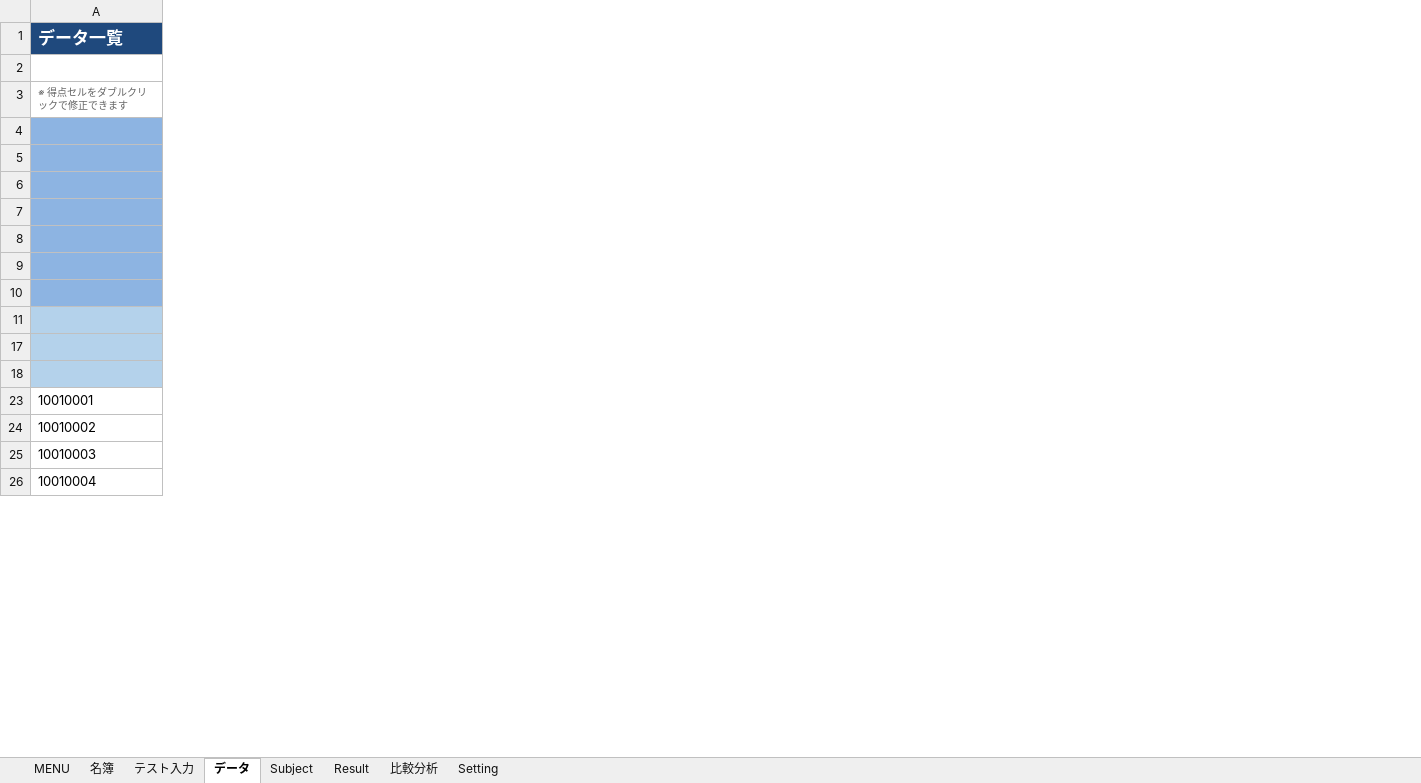
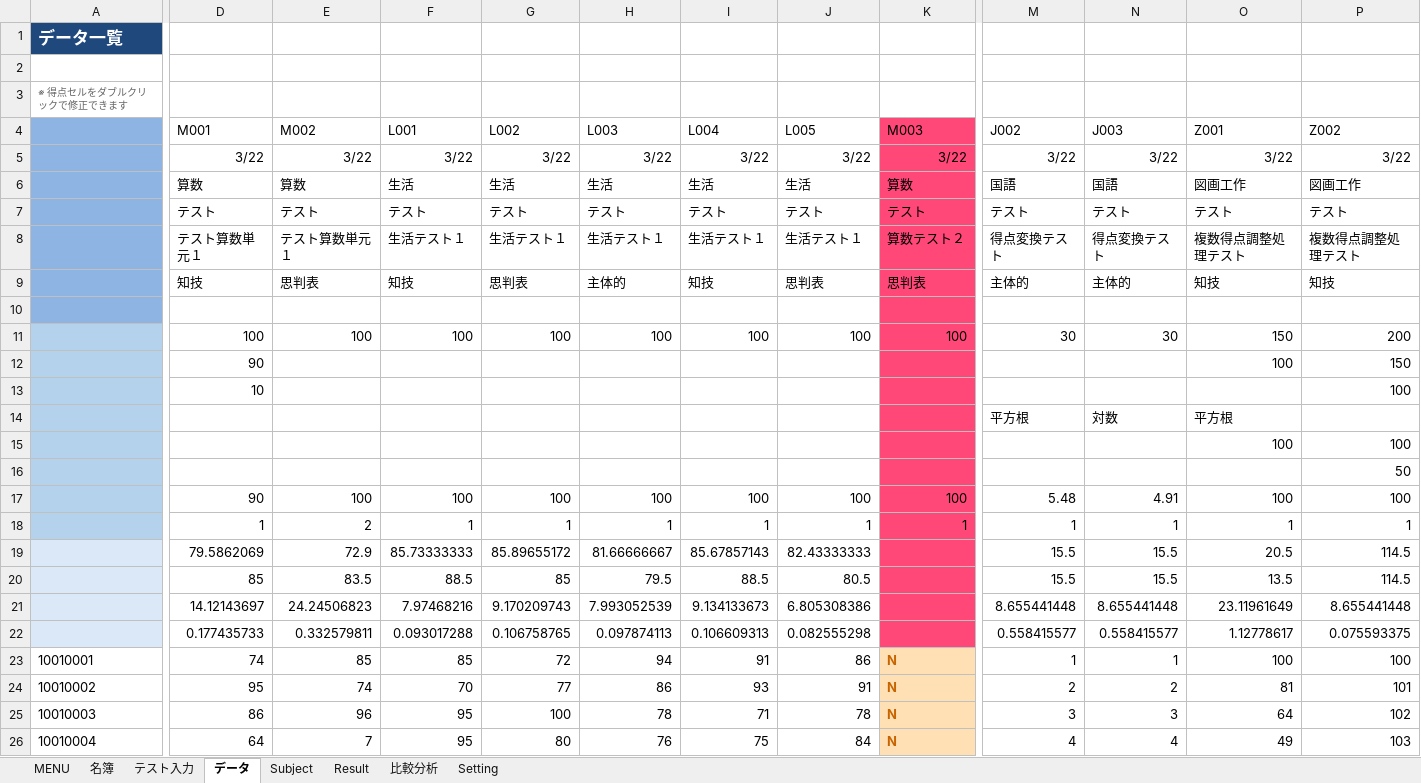
Before and after one commit to KenichiroY/GradeProcessing, an Excel workbook: 成績処理テスト.xlsm, sheet データ, drawn as a sheet; only a part is shown, gaps mark what is left out; values as stored, in another font and other column widths than the file's, no borders; charts and pictures and conditional formats not drawn; rows hold the shown columns only; the diff covers the shown part only; the diff names each change by its address in the sheet, - before the commit and + after, or states it on an @@ line.

```diff
--- a/成績処理テスト.xlsm (sheet データ)
+++ b/成績処理テスト.xlsm (sheet データ)
+column D (M001), rows 5-11: 3/22 | 算数 | テスト | テスト算数単元１ | 知技 |  | 100; rows 17-18: 90 | 1; rows 23-26: 74 | 95 | 86 | 64
+column E (M002), rows 5-11: 3/22 | 算数 | テスト | テスト算数単元１ | 思判表 |  | 100; rows 17-18: 100 | 2; rows 23-26: 85 | 74 | 96 | 7
+column F (L001), rows 5-11: 3/22 | 生活 | テスト | 生活テスト１ | 知技 |  | 100; rows 17-18: 100 | 1; rows 23-26: 85 | 70 | 95 | 95
+column G (L002), rows 5-11: 3/22 | 生活 | テスト | 生活テスト１ | 思判表 |  | 100; rows 17-18: 100 | 1; rows 23-26: 72 | 77 | 100 | 80
+column H (L003), rows 5-11: 3/22 | 生活 | テスト | 生活テスト１ | 主体的 |  | 100; rows 17-18: 100 | 1; rows 23-26: 94 | 86 | 78 | 76
+column I (L004), rows 5-11: 3/22 | 生活 | テスト | 生活テスト１ | 知技 |  | 100; rows 17-18: 100 | 1; rows 23-26: 91 | 93 | 71 | 75
+column J (L005), rows 5-11: 3/22 | 生活 | テスト | 生活テスト１ | 思判表 |  | 100; rows 17-18: 100 | 1; rows 23-26: 86 | 91 | 78 | 84
+column K (M003), rows 5-11: 3/22 | 算数 | テスト | 算数テスト２ | 思判表 |  | 100; rows 17-18: 100 | 1; rows 23-26: all N
+column M (J002), rows 5-11: 3/22 | 国語 | テスト | 得点変換テスト | 主体的 |  | 30; rows 17-18: 5.48 | 1; rows 23-26: 1 | 2 | 3 | 4
+column N (J003), rows 5-11: 3/22 | 国語 | テスト | 得点変換テスト | 主体的 |  | 30; rows 17-18: 4.91 | 1; rows 23-26: 1 | 2 | 3 | 4
+column O (Z001), rows 5-11: 3/22 | 図画工作 | テスト | 複数得点調整処理テスト | 知技 |  | 150; rows 17-18: 100 | 1; rows 23-26: 100 | 81 | 64 | 49
+column P (Z002), rows 5-11: 3/22 | 図画工作 | テスト | 複数得点調整処理テスト | 知技 |  | 200; rows 17-18: 100 | 1; rows 23-26: 100 | 101 | 102 | 103
+row 12:  | 90 |  |  |  |  |  |  |  |  |  | 100 | 150
+row 13:  | 10 |  |  |  |  |  |  |  |  |  |  | 100
+row 14:  |  |  |  |  |  |  |  |  | 平方根 | 対数 | 平方根
+row 15:  |  |  |  |  |  |  |  |  |  |  | 100 | 100
+row 16:  |  |  |  |  |  |  |  |  |  |  |  | 50
+row 19:  | 79.5862069 | 72.9 | 85.73333333 | 85.89655172 | 81.66666667 | 85.67857143 | 82.43333333 |  | 15.5 | 15.5 | 20.5 | 114.5
+row 20:  | 85 | 83.5 | 88.5 | 85 | 79.5 | 88.5 | 80.5 |  | 15.5 | 15.5 | 13.5 | 114.5
+row 21:  | 14.12143697 | 24.24506823 | 7.97468216 | 9.170209743 | 7.993052539 | 9.134133673 | 6.805308386 |  | 8.655441448 | 8.655441448 | 23.11961649 | 8.655441448
+row 22:  | 0.177435733 | 0.332579811 | 0.093017288 | 0.106758765 | 0.097874113 | 0.106609313 | 0.082555298 |  | 0.558415577 | 0.558415577 | 1.12778617 | 0.075593375
```
Also changed, not shown: 1 added column and 2 edited cells elsewhere in this sheet, sheet テスト入力, sheet Subject, sheet MENU, sheet Setting, sheet 名簿, hidden cells, charts or pictures, 成績処理.xlsm, 7 other files.
